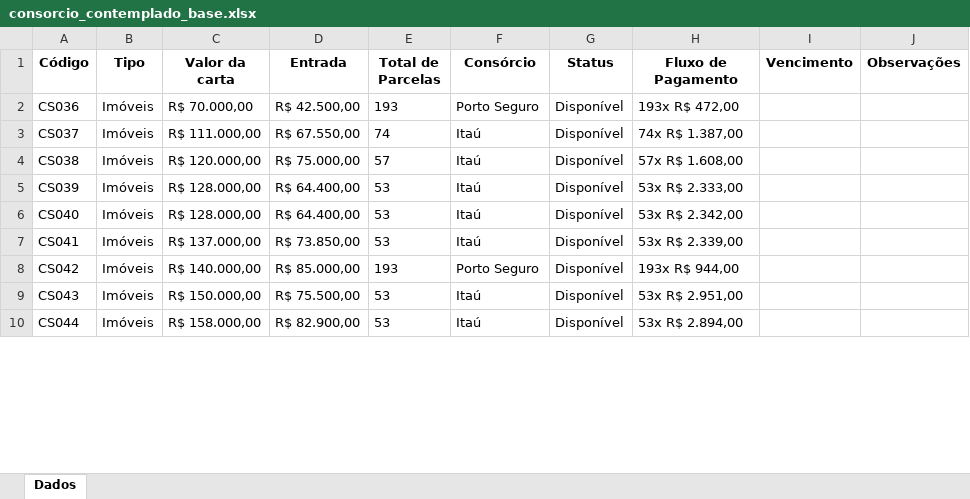
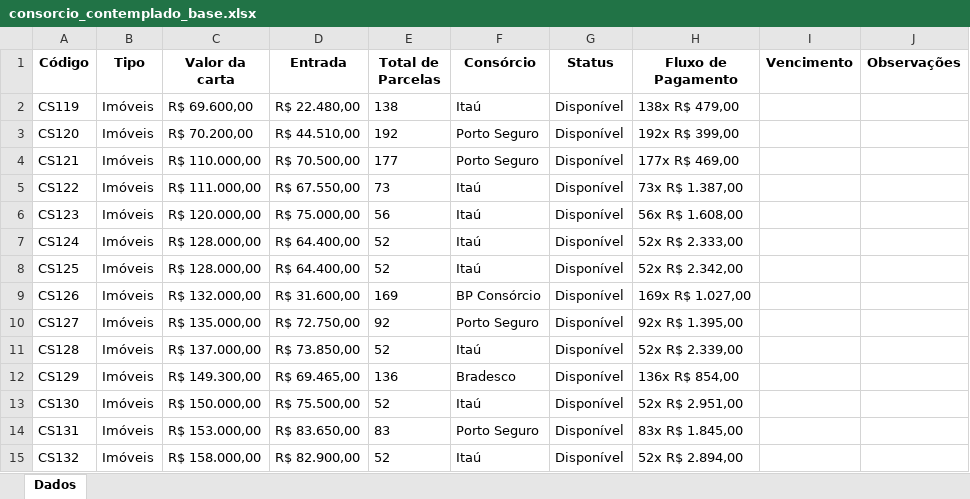
Before and after one commit to NiraslabDEV/AcheosConteplados, an Excel workbook: scraper-completo/DADOS EXTRAIDOS/consorcio_contemplado_base.xlsx, sheet Dados, drawn as a sheet; only a part is shown; values as stored, in another font and other column widths than the file's, no borders; removed rows and columns are numbered as before the commit, all else as after; the diff covers the shown part only; the diff names each change by its address in the sheet, - before the commit and + after, or states it on an @@ line.

Commit message:
Atualização dos dados extraídos e scripts de extração/ex consolidador

```diff
--- a/scraper-completo/DADOS EXTRAIDOS/consorcio_contemplado_base.xlsx (sheet Dados)
+++ b/scraper-completo/DADOS EXTRAIDOS/consorcio_contemplado_base.xlsx (sheet Dados)
+row 2: CS119 | Imóveis | R$ 69.600,00 | R$ 22.480,00 | 138 | Itaú | Disponível | 138x R$ 479,00
-A3 (Código): CS036
+A3 (Código): CS120
-C3 (Valor da carta): R$ 70.000,00
+C3 (Valor da carta): R$ 70.200,00
-D3 (Entrada): R$ 42.500,00
+D3 (Entrada): R$ 44.510,00
-E3 (Total de Parcelas): 193
+E3 (Total de Parcelas): 192
-H3 (Fluxo de Pagamento): 193x R$ 472,00
+H3 (Fluxo de Pagamento): 192x R$ 399,00
+row 4: CS121 | Imóveis | R$ 110.000,00 | R$ 70.500,00 | 177 | Porto Seguro | Disponível | 177x R$ 469,00
-A5 (Código): CS037
+A5 (Código): CS122
-E5 (Total de Parcelas): 74
+E5 (Total de Parcelas): 73
-H5 (Fluxo de Pagamento): 74x R$ 1.387,00
+H5 (Fluxo de Pagamento): 73x R$ 1.387,00
-A6 (Código): CS038
+A6 (Código): CS123
-E6 (Total de Parcelas): 57
+E6 (Total de Parcelas): 56
-H6 (Fluxo de Pagamento): 57x R$ 1.608,00
+H6 (Fluxo de Pagamento): 56x R$ 1.608,00
-A7 (Código): CS039
+A7 (Código): CS124
-E7:E8 (Total de Parcelas): 53
+E7:E8 (Total de Parcelas): 52
-H7 (Fluxo de Pagamento): 53x R$ 2.333,00
+H7 (Fluxo de Pagamento): 52x R$ 2.333,00
-A8 (Código): CS040
+A8 (Código): CS125
-H8 (Fluxo de Pagamento): 53x R$ 2.342,00
+H8 (Fluxo de Pagamento): 52x R$ 2.342,00
+row 9: CS126 | Imóveis | R$ 132.000,00 | R$ 31.600,00 | 169 | BP Consórcio | Disponível | 169x R$ 1.027,00
+row 10: CS127 | Imóveis | R$ 135.000,00 | R$ 72.750,00 | 92 | Porto Seguro | Disponível | 92x R$ 1.395,00
-A11 (Código): CS041
+A11 (Código): CS128
-E11 (Total de Parcelas): 53
+E11 (Total de Parcelas): 52
-H11 (Fluxo de Pagamento): 53x R$ 2.339,00
+H11 (Fluxo de Pagamento): 52x R$ 2.339,00
-row 8: CS042 | Imóveis | R$ 140.000,00 | R$ 85.000,00 | 193 | Porto Seguro | Disponível | 193x R$ 944,00
+row 12: CS129 | Imóveis | R$ 149.300,00 | R$ 69.465,00 | 136 | Bradesco | Disponível | 136x R$ 854,00
-A13 (Código): CS043
+A13 (Código): CS130
-E13 (Total de Parcelas): 53
+E13 (Total de Parcelas): 52
-H13 (Fluxo de Pagamento): 53x R$ 2.951,00
+H13 (Fluxo de Pagamento): 52x R$ 2.951,00
+row 14: CS131 | Imóveis | R$ 153.000,00 | R$ 83.650,00 | 83 | Porto Seguro | Disponível | 83x R$ 1.845,00
-A15 (Código): CS044
+A15 (Código): CS132
-E15 (Total de Parcelas): 53
+E15 (Total de Parcelas): 52
-H15 (Fluxo de Pagamento): 53x R$ 2.894,00
+H15 (Fluxo de Pagamento): 52x R$ 2.894,00
```
Also changed, not shown: 10 added rows, 2 removed rows and 104 edited cells elsewhere in this sheet, scraper-completo/DADOS EXTRAIDOS/extracao_SP_contemplados.xlsx, scraper-completo/DADOS EXTRAIDOS/extracao_cartascontempladas.xlsx, 11 other files.
